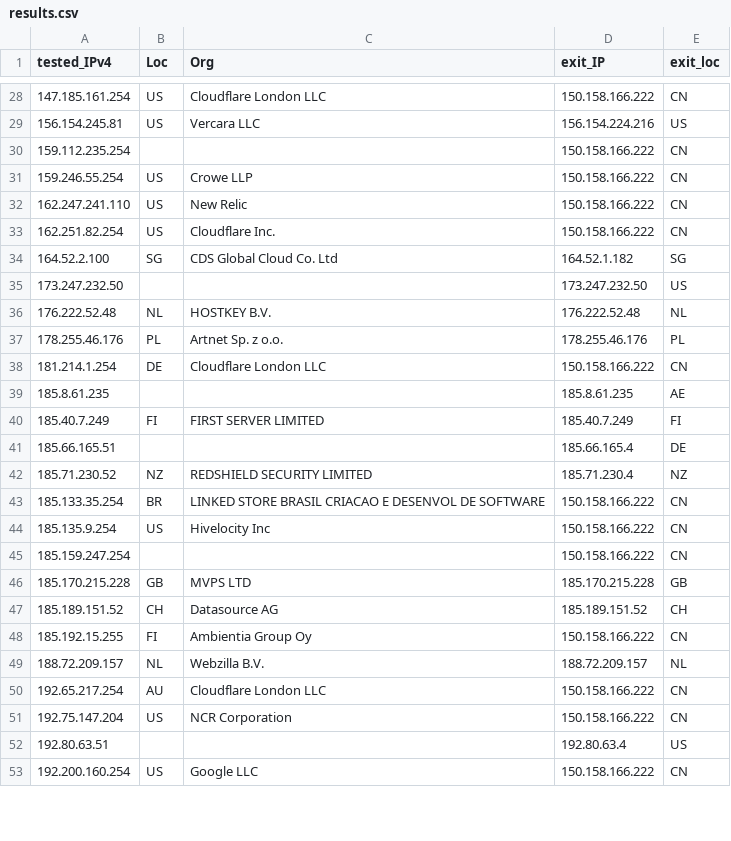
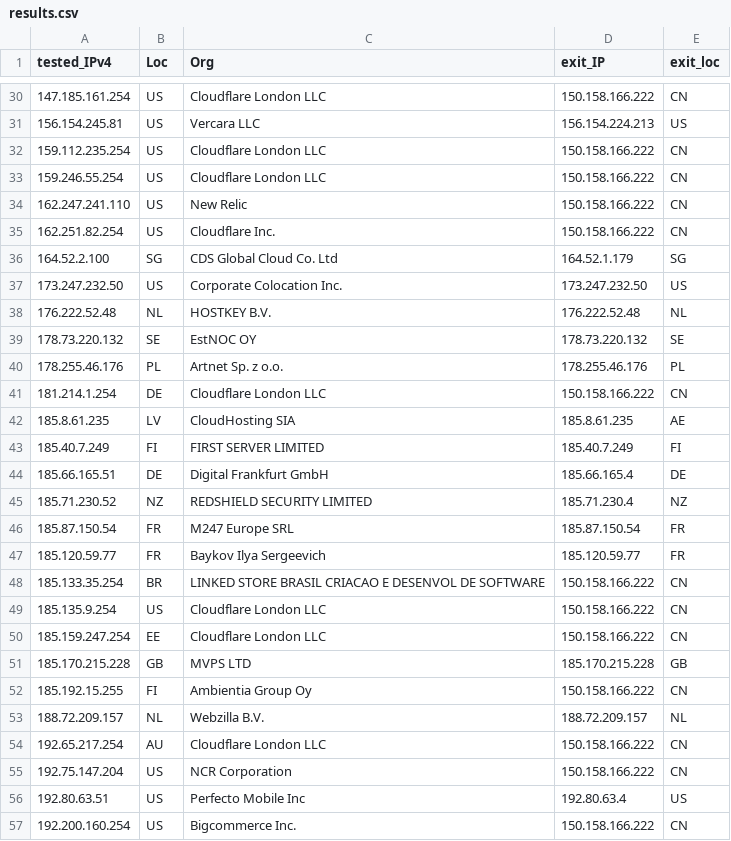
Before and after one commit to tr1s7an/Unofficial-Cloudflare-nodes, a CSV file: results.csv, drawn as a sheet; only a part is shown, gaps mark what is left out; the diff covers the shown part only.

```diff
--- a/results.csv
+++ b/results.csv
@@ -28,21 +30,23 @@ tested_IPv4,Loc,Org,exit_IP,exit_loc
 147.185.161.254,US,Cloudflare London  LLC,150.158.166.222,CN
-156.154.245.81,US,Vercara  LLC,156.154.224.216,US
-159.112.235.254,,,150.158.166.222,CN
-159.246.55.254,US,Crowe LLP,150.158.166.222,CN
+156.154.245.81,US,Vercara  LLC,156.154.224.213,US
+159.112.235.254,US,Cloudflare London  LLC,150.158.166.222,CN
+159.246.55.254,US,Cloudflare London  LLC,150.158.166.222,CN
 162.247.241.110,US,New Relic,150.158.166.222,CN
 162.251.82.254,US,Cloudflare  Inc.,150.158.166.222,CN
-164.52.2.100,SG,CDS Global Cloud Co.  Ltd,164.52.1.182,SG
-173.247.232.50,,,173.247.232.50,US
+164.52.2.100,SG,CDS Global Cloud Co.  Ltd,164.52.1.179,SG
+173.247.232.50,US,Corporate Colocation Inc.,173.247.232.50,US
 176.222.52.48,NL,HOSTKEY B.V.,176.222.52.48,NL
+178.73.220.132,SE,EstNOC OY,178.73.220.132,SE
 178.255.46.176,PL,Artnet Sp. z o.o.,178.255.46.176,PL
 181.214.1.254,DE,Cloudflare London  LLC,150.158.166.222,CN
-185.8.61.235,,,185.8.61.235,AE
+185.8.61.235,LV,CloudHosting SIA,185.8.61.235,AE
 185.40.7.249,FI,FIRST SERVER LIMITED,185.40.7.249,FI
-185.66.165.51,,,185.66.165.4,DE
+185.66.165.51,DE,Digital Frankfurt GmbH,185.66.165.4,DE
 185.71.230.52,NZ,REDSHIELD SECURITY LIMITED,185.71.230.4,NZ
+185.87.150.54,FR,M247 Europe SRL,185.87.150.54,FR
+185.120.59.77,FR,Baykov Ilya Sergeevich,185.120.59.77,FR
 185.133.35.254,BR,LINKED STORE BRASIL CRIACAO E DESENVOL DE SOFTWARE,150.158.166.222,CN
-185.135.9.254,US,Hivelocity Inc,150.158.166.222,CN
-185.159.247.254,,,150.158.166.222,CN
+185.135.9.254,US,Cloudflare London  LLC,150.158.166.222,CN
+185.159.247.254,EE,Cloudflare London  LLC,150.158.166.222,CN
 185.170.215.228,GB,MVPS LTD,185.170.215.228,GB
-185.189.151.52,CH,Datasource AG,185.189.151.52,CH
 185.192.15.255,FI,Ambientia Group Oy,150.158.166.222,CN
@@ -51,3 +55,3 @@ tested_IPv4,Loc,Org,exit_IP,exit_loc
 192.75.147.204,US,NCR Corporation,150.158.166.222,CN
-192.80.63.51,,,192.80.63.4,US
-192.200.160.254,US,Google LLC,150.158.166.222,CN
+192.80.63.51,US,Perfecto Mobile Inc,192.80.63.4,US
+192.200.160.254,US,Bigcommerce Inc.,150.158.166.222,CN
```
Also changed, not shown: 8 added rows, 4 removed rows and 24 edited cells elsewhere in this file.
